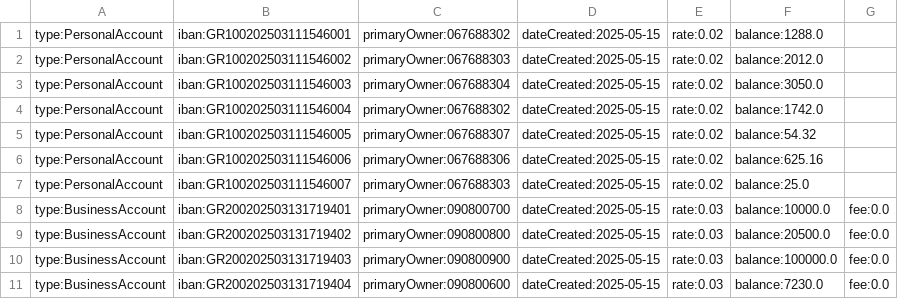
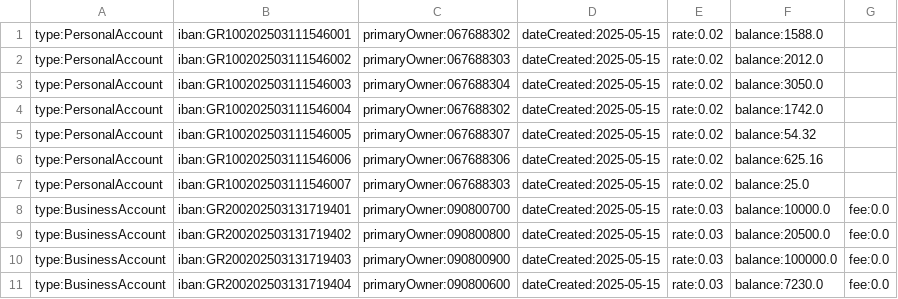
Before and after one commit to JackHat1/E-banking-OOP, a CSV file: data/accounts/accounts.csv, drawn as a sheet.

```diff
--- a/data/accounts/accounts.csv
+++ b/data/accounts/accounts.csv
@@ -1,2 +1,2 @@
-type:PersonalAccount,iban:GR100202503111546001,primaryOwner:067688302,dateCreated:2025-05-15,rate:0.02,balance:1288.0
+type:PersonalAccount,iban:GR100202503111546001,primaryOwner:067688302,dateCreated:2025-05-15,rate:0.02,balance:1588.0
 type:PersonalAccount,iban:GR100202503111546002,primaryOwner:067688303,dateCreated:2025-05-15,rate:0.02,balance:2012.0
```
Also changed, not shown: data/bills/2025-05-01.csv, data/bills/2025-05-05.csv, 24 other files.
